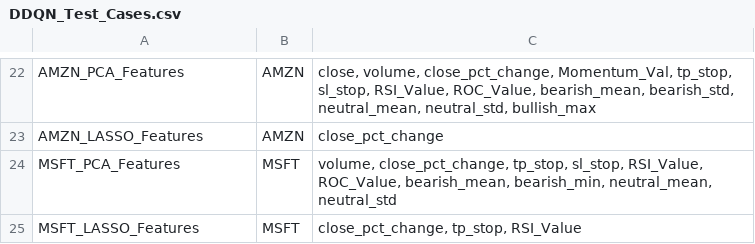
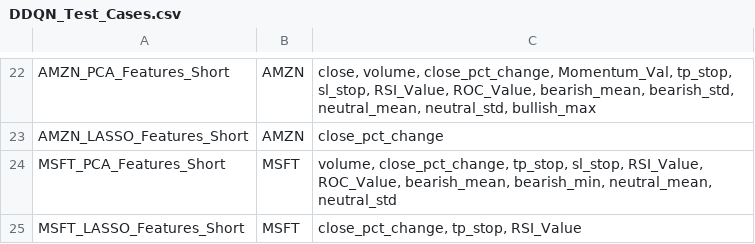
Before and after one commit to BitRuby/TBL_ContextAware_Stock_Prediction, a CSV file: TestCases/DDQN_Test_Cases.csv, drawn as a sheet; only a part is shown, gaps mark what is left out; the diff covers the shown part only; the diff names each change by its address in the sheet, - before the commit and + after, or states it on an @@ line.

```diff
--- a/TestCases/DDQN_Test_Cases.csv
+++ b/TestCases/DDQN_Test_Cases.csv
-A22: AMZN_PCA_Features
+A22: AMZN_PCA_Features_Short
-A23: AMZN_LASSO_Features
+A23: AMZN_LASSO_Features_Short
-A24: MSFT_PCA_Features
+A24: MSFT_PCA_Features_Short
-A25: MSFT_LASSO_Features
+A25: MSFT_LASSO_Features_Short
```
Also changed, not shown: 10 added rows, 10 removed rows and 14 edited cells elsewhere in this file, 13 other files.
